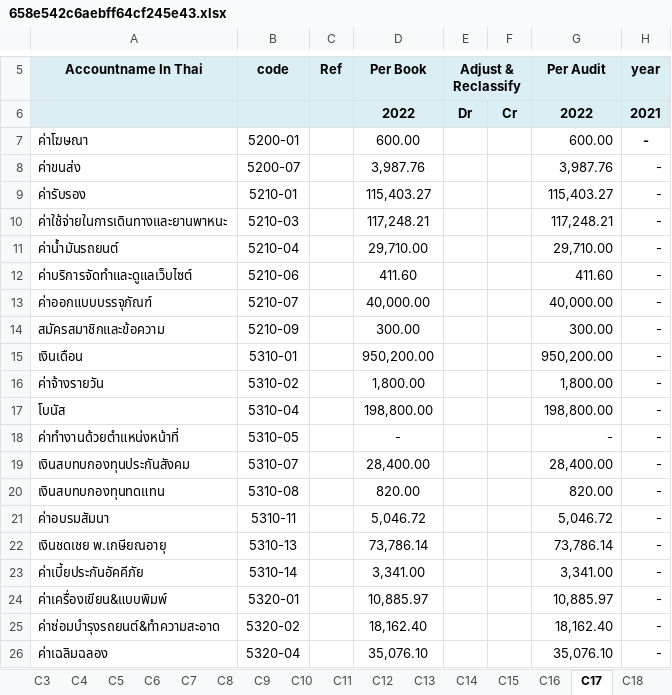
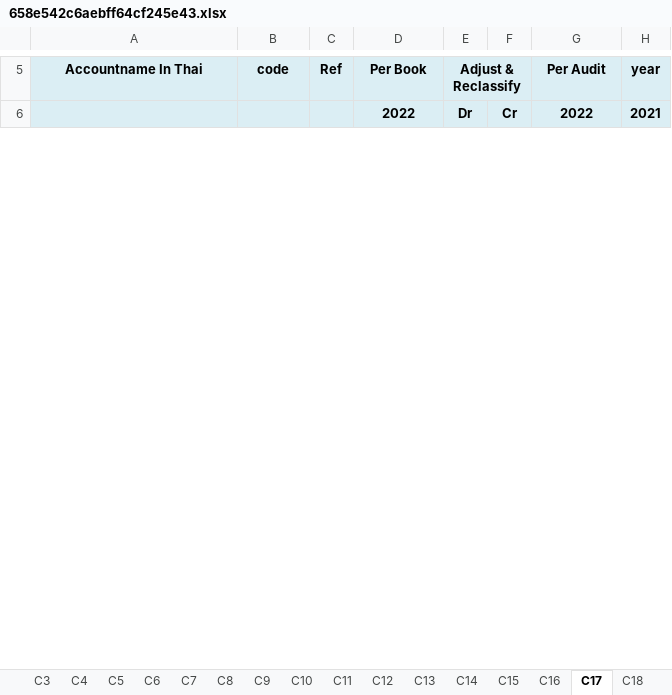
Before and after one commit to wisitimr/go-nub, an Excel workbook: config/templates/financial_statement/658e542c6aebff64cf245e43.xlsx, sheet C17, drawn as a sheet; only a part is shown, gaps mark what is left out; values as stored, in another font and other column widths than the file's, no borders; removed rows and columns are numbered as before the commit, all else as after; the diff covers the shown part only; the diff names each change by its address in the sheet, - before the commit and + after, or states it on an @@ line.

```diff
--- a/config/templates/financial_statement/658e542c6aebff64cf245e43.xlsx (sheet C17)
+++ b/config/templates/financial_statement/658e542c6aebff64cf245e43.xlsx (sheet C17)
-row 7: ค่าโฆษณา | 5200-01 |  | 600.00 |  |  | 600.00 | -
-row 8: ค่าขนส่ง | 5200-07 |  | 3,987.76 |  |  | 3,987.76 | -
-row 9: ค่ารับรอง | 5210-01 |  | 115,403.27 |  |  | 115,403.27 | -
-row 10: ค่าใช้จ่ายในการเดินทางและยานพาหนะ | 5210-03 |  | 117,248.21 |  |  | 117,248.21 | -
-row 11: ค่าน้ำมันรถยนต์ | 5210-04 |  | 29,710.00 |  |  | 29,710.00 | -
-row 12: ค่าบริการจัดทำและดูแลเว็บไซต์ | 5210-06 |  | 411.60 |  |  | 411.60 | -
-row 13: ค่าออกแบบบรรจุภัณฑ์ | 5210-07 |  | 40,000.00 |  |  | 40,000.00 | -
-row 14: สมัครสมาชิกและข้อความ | 5210-09 |  | 300.00 |  |  | 300.00 | -
-row 15: เงินเดือน | 5310-01 |  | 950,200.00 |  |  | 950,200.00 | -
-row 16: ค่าจ้างรายวัน | 5310-02 |  | 1,800.00 |  |  | 1,800.00 | -
-row 17: โบนัส | 5310-04 |  | 198,800.00 |  |  | 198,800.00 | -
-row 18: ค่าทำงานด้วยตำแหน่งหน้าที่ | 5310-05 |  | - |  |  | - | -
-row 19: เงินสบทบกองทุนประกันสังคม | 5310-07 |  | 28,400.00 |  |  | 28,400.00 | -
-row 20: เงินสบทบกองทุนทดแทน | 5310-08 |  | 820.00 |  |  | 820.00 | -
-row 21: ค่าอบรมสัมนา | 5310-11 |  | 5,046.72 |  |  | 5,046.72 | -
-row 22: เงินชดเชย พ.เกษียณอายุ | 5310-13 |  | 73,786.14 |  |  | 73,786.14 | -
-row 23: ค่าเบี้ยประกันอัคคีภัย | 5310-14 |  | 3,341.00 |  |  | 3,341.00 | -
-row 24: ค่าเครื่องเขียน&แบบพิมพ์ | 5320-01 |  | 10,885.97 |  |  | 10,885.97 | -
-row 25: ค่าซ่อมบำรุงรถยนต์&ทำความสะอาด | 5320-02 |  | 18,162.40 |  |  | 18,162.40 | -
-row 26: ค่าเฉลิมฉลอง | 5320-04 |  | 35,076.10 |  |  | 35,076.10 | -
```
Also changed, not shown: 53 added rows, 33 removed rows, 4 edited cells and cell formats elsewhere in this sheet, sheet แยกประเภท, sheet TB12, sheet กระดาษทำการ, sheet C10, sheet งบปี66, sheet C5, 19 more sheets, formulas that keep their value, hidden cells, 37 other files.
